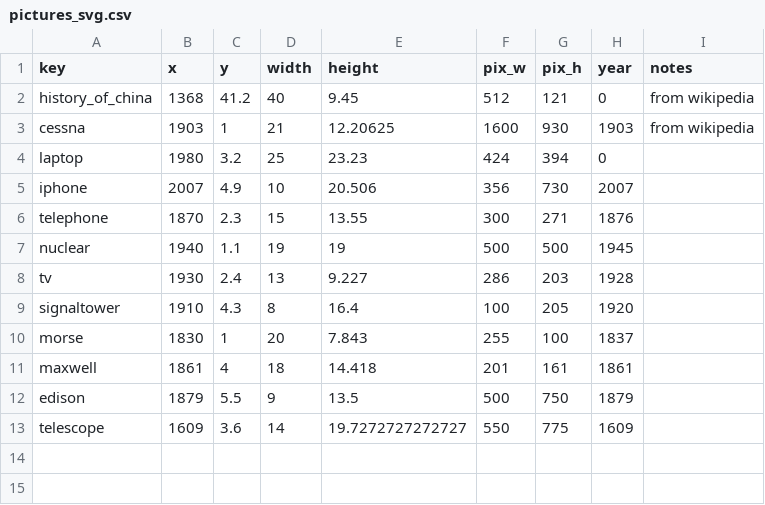
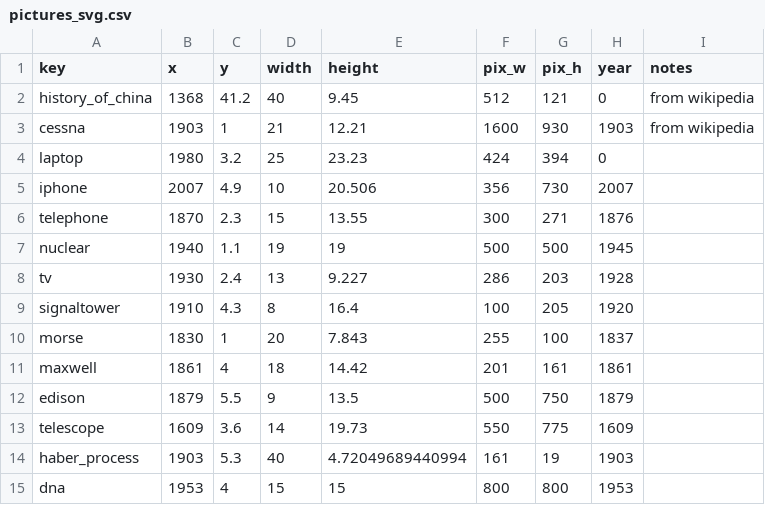
Before and after one commit to kreier/timeline, a CSV file: db/pictures_svg.csv, drawn as a sheet.

Commit message:
add DNA and Haber process

```diff
--- a/db/pictures_svg.csv
+++ b/db/pictures_svg.csv
@@ -2,3 +2,3 @@ key,x,y,width,height,pix_w,pix_h,year,notes
 history_of_china,1368,41.2,40,9.45,512,121,0,from wikipedia
-cessna,1903,1,21,12.20625,1600,930,1903,from wikipedia
+cessna,1903,1,21,12.21,1600,930,1903,from wikipedia
 laptop,1980,3.2,25,23.23,424,394,0,
@@ -10,4 +10,6 @@ signaltower,1910,4.3,8,16.4,100,205,1920,
 morse,1830,1,20,7.843,255,100,1837,
-maxwell,1861,4,18,14.418,201,161,1861,
+maxwell,1861,4,18,14.42,201,161,1861,
 edison,1879,5.5,9,13.5,500,750,1879,
-telescope,1609,3.6,14,19.7272727272727,550,775,1609,
+telescope,1609,3.6,14,19.73,550,775,1609,
+haber_process,1903,5.3,40,4.72049689440994,161,19,1903,
+dna,1953,4,15,15,800,800,1953,
```
Also changed, not shown: 2 other files.
